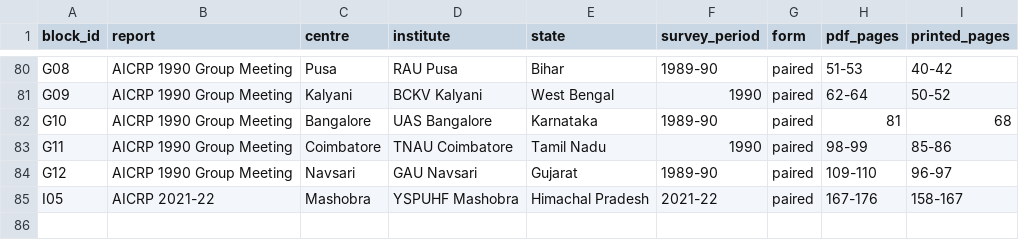
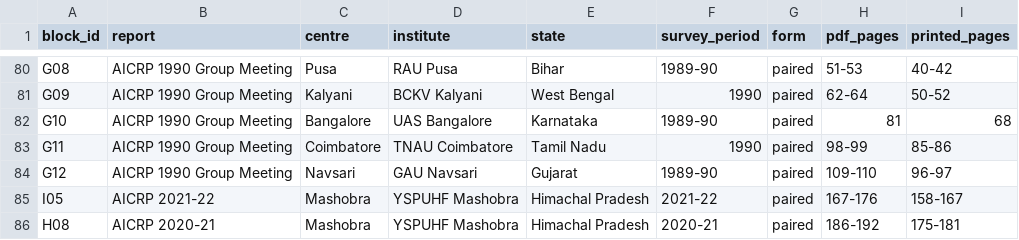
Before and after one commit to vkcvaibhav-eng/india-plant-mite-database, a CSV file: data/aicrp/transcription/blocks.csv, drawn as a sheet; only a part is shown, gaps mark what is left out; the diff names each change by its address in the sheet, - before the commit and + after, or states it on an @@ line.

```diff
--- a/data/aicrp/transcription/blocks.csv
+++ b/data/aicrp/transcription/blocks.csv
+row 86: H08 | AICRP 2020-21 | Mashobra | YSPUHF Mashobra | Himachal Pradesh | 2020-21 | paired | 186-192 | 175-181
```
Also changed, not shown: data/aicrp/aicrp_host_crosswalk.csv, data/aicrp/aicrp_species_state_vs_gm2023.csv, 8 other files.
